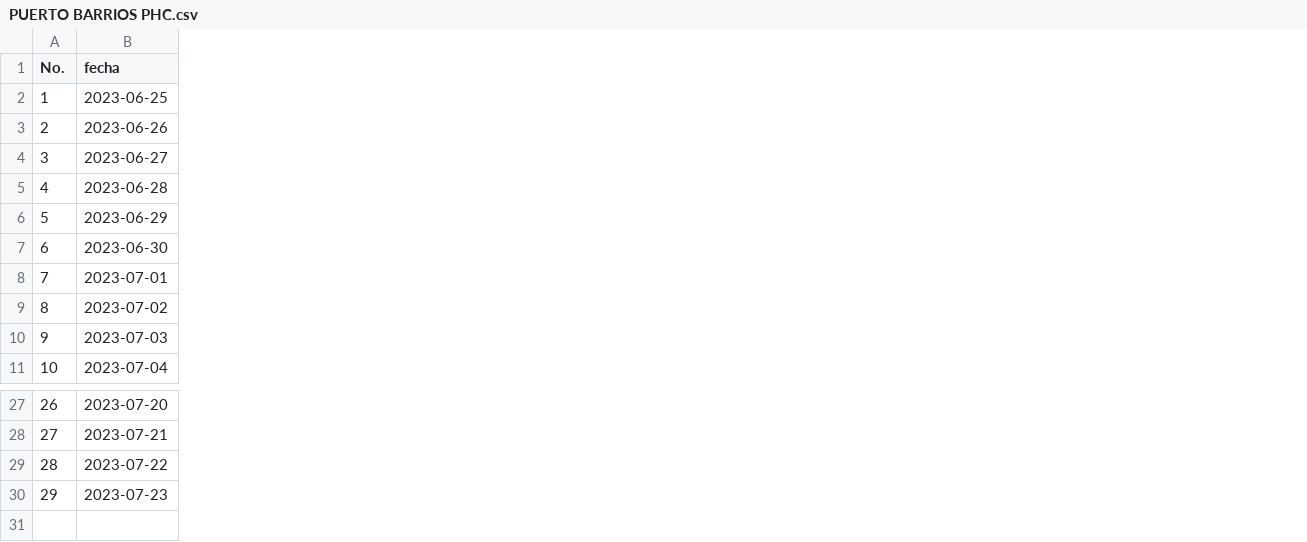
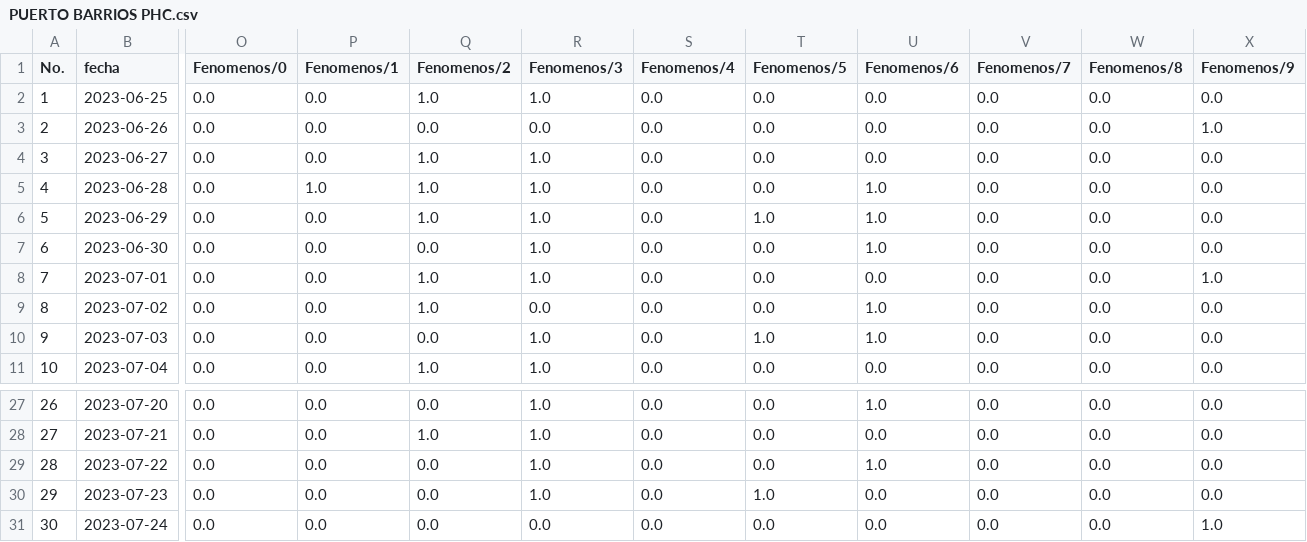
Before and after one commit to Climatologia-INSIVUMEH/monthly_data_by_station_csv, a CSV file: outputcsv/PUERTO BARRIOS PHC.csv, drawn as a sheet; only a part is shown, gaps mark what is left out; rows hold the shown columns only; the diff covers the shown part only; the diff names each change by its address in the sheet, - before the commit and + after, or states it on an @@ line.

```diff
--- a/outputcsv/PUERTO BARRIOS PHC.csv
+++ b/outputcsv/PUERTO BARRIOS PHC.csv
+column O (Fenomenos/0), rows 2-11: all 0.0; rows 27-30: all 0.0
+column P (Fenomenos/1), rows 2-11: 0.0 | 0.0 | 0.0 | 1.0 | 0.0 | 0.0 | 0.0 | 0.0 | 0.0 | 0.0; rows 27-30: all 0.0
+column Q (Fenomenos/2), rows 2-11: 1.0 | 0.0 | 1.0 | 1.0 | 1.0 | 0.0 | 1.0 | 1.0 | 0.0 | 1.0; rows 27-30: 0.0 | 1.0 | 0.0 | 0.0
+column R (Fenomenos/3), rows 2-11: 1.0 | 0.0 | 1.0 | 1.0 | 1.0 | 1.0 | 1.0 | 0.0 | 1.0 | 1.0; rows 27-30: all 1.0
+column S (Fenomenos/4), rows 2-11: all 0.0; rows 27-30: all 0.0
+column T (Fenomenos/5), rows 2-11: 0.0 | 0.0 | 0.0 | 0.0 | 1.0 | 0.0 | 0.0 | 0.0 | 1.0 | 0.0; rows 27-30: 0.0 | 0.0 | 0.0 | 1.0
+column U (Fenomenos/6), rows 2-11: 0.0 | 0.0 | 0.0 | 1.0 | 1.0 | 1.0 | 0.0 | 1.0 | 1.0 | 0.0; rows 27-30: 1.0 | 0.0 | 1.0 | 0.0
+column V (Fenomenos/7), rows 2-11: all 0.0; rows 27-30: all 0.0
+column W (Fenomenos/8), rows 2-11: all 0.0; rows 27-30: all 0.0
+column X (Fenomenos/9), rows 2-11: 0.0 | 1.0 | 0.0 | 0.0 | 0.0 | 0.0 | 1.0 | 0.0 | 0.0 | 0.0; rows 27-30: all 0.0
+row 31: 30 | 2023-07-24 | 0.0 | 0.0 | 0.0 | 0.0 | 0.0 | 0.0 | 0.0 | 0.0 | 0.0 | 1.0
```
Also changed, not shown: 1 added column elsewhere in this file, outputcsv/ALAMEDA ICTA.csv, outputcsv/AMATITLAN.csv, 56 other files.
